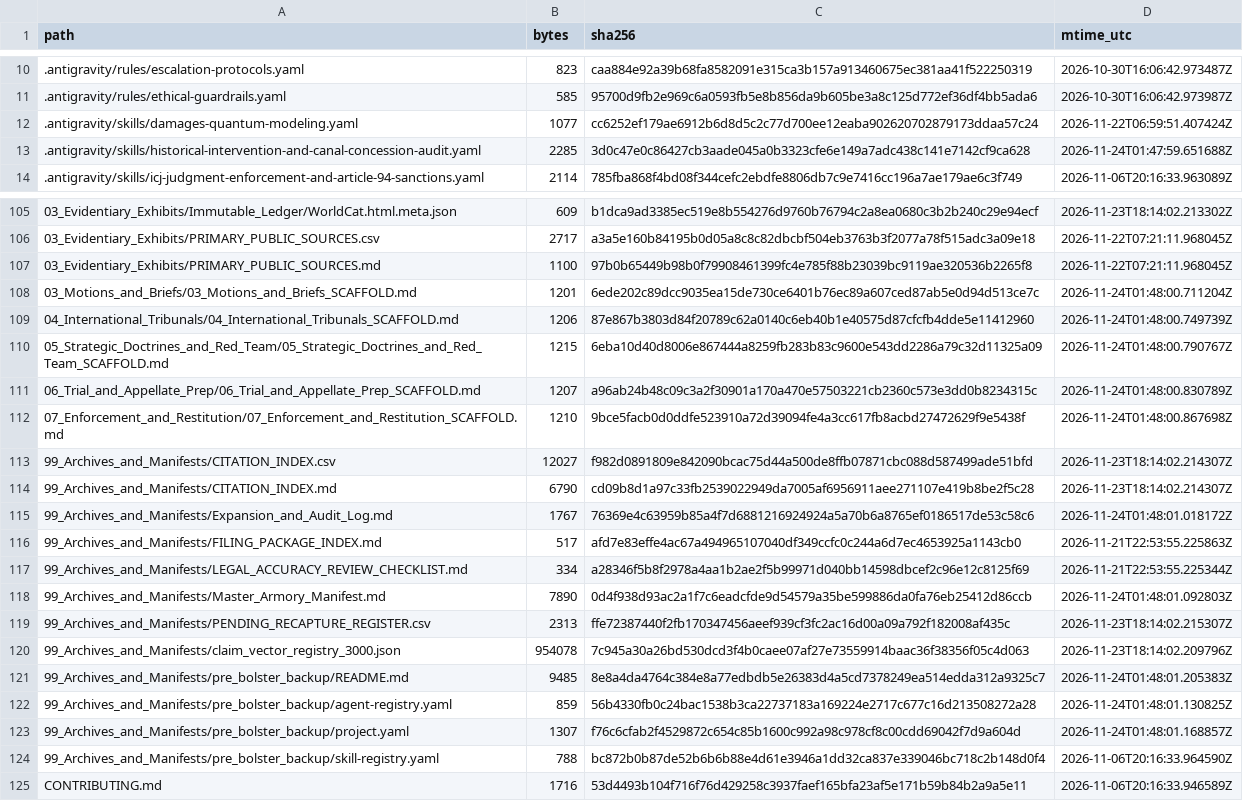
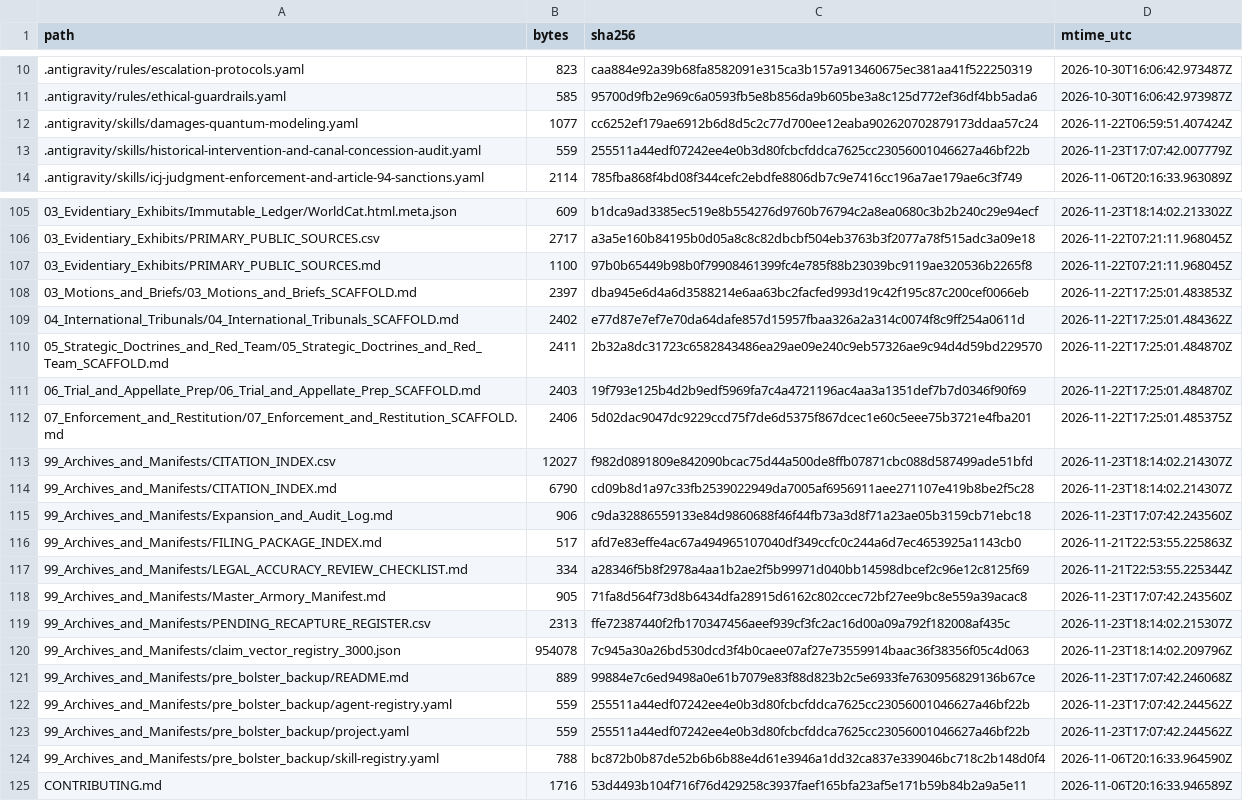
Before and after one commit to GlobalRestitutionAlliance/turtle-island-us-nm-pueblo-of-san-felipe-new-mexico-master-litigation, a CSV file: 99_Archives_and_Manifests/MANIFEST_SHA256.csv, drawn as a sheet; only a part is shown, gaps mark what is left out; the diff covers the shown part only.

```diff
--- a/99_Archives_and_Manifests/MANIFEST_SHA256.csv
+++ b/99_Archives_and_Manifests/MANIFEST_SHA256.csv
@@ -12,3 +12,3 @@ path,bytes,sha256,mtime_utc
 .antigravity/skills/damages-quantum-modeling.yaml,1077,cc6252ef179ae6912b6d8d5c2c77d700ee12eaba902620702879173ddaa57c24,2026-11-22T06:59:51.407424Z
-.antigravity/skills/historical-intervention-and-canal-concession-audit.yaml,2285,3d0c47e0c86427cb3aade045a0b3323cfe6e149a7adc438c141e7142cf9ca628,2026-11-24T01:47:59.651688Z
+.antigravity/skills/historical-intervention-and-canal-concession-audit.yaml,559,255511a44edf07242ee4e0b3d80fcbcfddca7625cc23056001046627a46bf22b,2026-11-23T17:07:42.007779Z
 .antigravity/skills/icj-judgment-enforcement-and-article-94-sanctions.yaml,2114,785fba868f4bd08f344cefc2ebdfe8806db7c9e7416cc196a7ae179ae6c3f749,2026-11-06T20:16:33.963089Z
@@ -107,18 +107,18 @@ path,bytes,sha256,mtime_utc
 03_Evidentiary_Exhibits/PRIMARY_PUBLIC_SOURCES.md,1100,97b0b65449b98b0f79908461399fc4e785f88b23039bc9119ae320536b2265f8,2026-11-22T07:21:11.968045Z
-03_Motions_and_Briefs/03_Motions_and_Briefs_SCAFFOLD.md,1201,6ede202c89dcc9035ea15de730ce6401b76ec89a607ced87ab5e0d94d513ce7c,2026-11-24T01:48:00.711204Z
-04_International_Tribunals/04_International_Tribunals_SCAFFOLD.md,1206,87e867b3803d84f20789c62a0140c6eb40b1e40575d87cfcfb4dde5e11412960,2026-11-24T01:48:00.749739Z
-05_Strategic_Doctrines_and_Red_Team/05_Strategic_Doctrines_and_Red_Team_SCAFFOLD.md,1215,6eba10d40d8006e867444a8259fb283b83c9600e543dd2286a79c32d11325a09,2026-11-24T01:48:00.790767Z
-06_Trial_and_Appellate_Prep/06_Trial_and_Appellate_Prep_SCAFFOLD.md,1207,a96ab24b48c09c3a2f30901a170a470e57503221cb2360c573e3dd0b8234315c,2026-11-24T01:48:00.830789Z
-07_Enforcement_and_Restitution/07_Enforcement_and_Restitution_SCAFFOLD.md,1210,9bce5facb0d0ddfe523910a72d39094fe4a3cc617fb8acbd27472629f9e5438f,2026-11-24T01:48:00.867698Z
+03_Motions_and_Briefs/03_Motions_and_Briefs_SCAFFOLD.md,2397,dba945e6d4a6d3588214e6aa63bc2facfed993d19c42f195c87c200cef0066eb,2026-11-22T17:25:01.483853Z
+04_International_Tribunals/04_International_Tribunals_SCAFFOLD.md,2402,e77d87e7ef7e70da64dafe857d15957fbaa326a2a314c0074f8c9ff254a0611d,2026-11-22T17:25:01.484362Z
+05_Strategic_Doctrines_and_Red_Team/05_Strategic_Doctrines_and_Red_Team_SCAFFOLD.md,2411,2b32a8dc31723c6582843486ea29ae09e240c9eb57326ae9c94d4d59bd229570,2026-11-22T17:25:01.484870Z
+06_Trial_and_Appellate_Prep/06_Trial_and_Appellate_Prep_SCAFFOLD.md,2403,19f793e125b4d2b9edf5969fa7c4a4721196ac4aa3a1351def7b7d0346f90f69,2026-11-22T17:25:01.484870Z
+07_Enforcement_and_Restitution/07_Enforcement_and_Restitution_SCAFFOLD.md,2406,5d02dac9047dc9229ccd75f7de6d5375f867dcec1e60c5eee75b3721e4fba201,2026-11-22T17:25:01.485375Z
 99_Archives_and_Manifests/CITATION_INDEX.csv,12027,f982d0891809e842090bcac75d44a500de8ffb07871cbc088d587499ade51bfd,2026-11-23T18:14:02.214307Z
 99_Archives_and_Manifests/CITATION_INDEX.md,6790,cd09b8d1a97c33fb2539022949da7005af6956911aee271107e419b8be2f5c28,2026-11-23T18:14:02.214307Z
-99_Archives_and_Manifests/Expansion_and_Audit_Log.md,1767,76369e4c63959b85a4f7d6881216924924a5a70b6a8765ef0186517de53c58c6,2026-11-24T01:48:01.018172Z
+99_Archives_and_Manifests/Expansion_and_Audit_Log.md,906,c9da32886559133e84d9860688f46f44fb73a3d8f71a23ae05b3159cb71ebc18,2026-11-23T17:07:42.243560Z
 99_Archives_and_Manifests/FILING_PACKAGE_INDEX.md,517,afd7e83effe4ac67a494965107040df349ccfc0c244a6d7ec4653925a1143cb0,2026-11-21T22:53:55.225863Z
 99_Archives_and_Manifests/LEGAL_ACCURACY_REVIEW_CHECKLIST.md,334,a28346f5b8f2978a4aa1b2ae2f5b99971d040bb14598dbcef2c96e12c8125f69,2026-11-21T22:53:55.225344Z
-99_Archives_and_Manifests/Master_Armory_Manifest.md,7890,0d4f938d93ac2a1f7c6eadcfde9d54579a35be599886da0fa76eb25412d86ccb,2026-11-24T01:48:01.092803Z
+99_Archives_and_Manifests/Master_Armory_Manifest.md,905,71fa8d564f73d8b6434dfa28915d6162c802ccec72bf27ee9bc8e559a39acac8,2026-11-23T17:07:42.243560Z
 99_Archives_and_Manifests/PENDING_RECAPTURE_REGISTER.csv,2313,ffe72387440f2fb170347456aeef939cf3fc2ac16d00a09a792f182008af435c,2026-11-23T18:14:02.215307Z
 99_Archives_and_Manifests/claim_vector_registry_3000.json,954078,7c945a30a26bd530dcd3f4b0caee07af27e73559914baac36f38356f05c4d063,2026-11-23T18:14:02.209796Z
-99_Archives_and_Manifests/pre_bolster_backup/README.md,9485,8e8a4da4764c384e8a77edbdb5e26383d4a5cd7378249ea514edda312a9325c7,2026-11-24T01:48:01.205383Z
-99_Archives_and_Manifests/pre_bolster_backup/agent-registry.yaml,859,56b4330fb0c24bac1538b3ca22737183a169224e2717c677c16d213508272a28,2026-11-24T01:48:01.130825Z
-99_Archives_and_Manifests/pre_bolster_backup/project.yaml,1307,f76c6cfab2f4529872c654c85b1600c992a98c978cf8c00cdd69042f7d9a604d,2026-11-24T01:48:01.168857Z
+99_Archives_and_Manifests/pre_bolster_backup/README.md,889,99884e7c6ed9498a0e61b7079e83f88d823b2c5e6933fe7630956829136b67ce,2026-11-23T17:07:42.246068Z
+99_Archives_and_Manifests/pre_bolster_backup/agent-registry.yaml,559,255511a44edf07242ee4e0b3d80fcbcfddca7625cc23056001046627a46bf22b,2026-11-23T17:07:42.244562Z
+99_Archives_and_Manifests/pre_bolster_backup/project.yaml,559,255511a44edf07242ee4e0b3d80fcbcfddca7625cc23056001046627a46bf22b,2026-11-23T17:07:42.244562Z
 99_Archives_and_Manifests/pre_bolster_backup/skill-registry.yaml,788,bc872b0b87de52b6b6b88e4d61e3946a1dd32ca837e339046bc718c2b148d0f4,2026-11-06T20:16:33.964590Z
```
Also changed, not shown: 77 edited cells elsewhere in this file, 37 other files.
